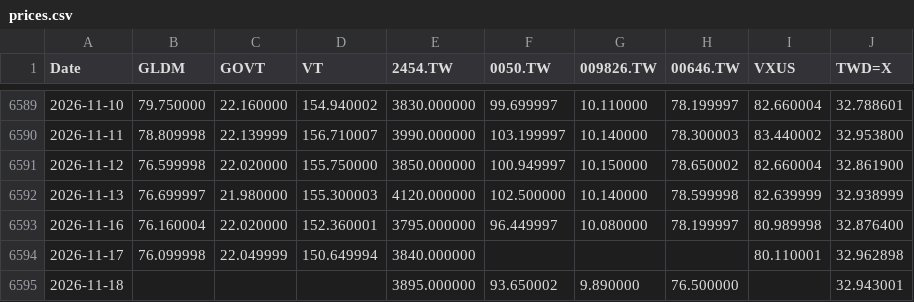
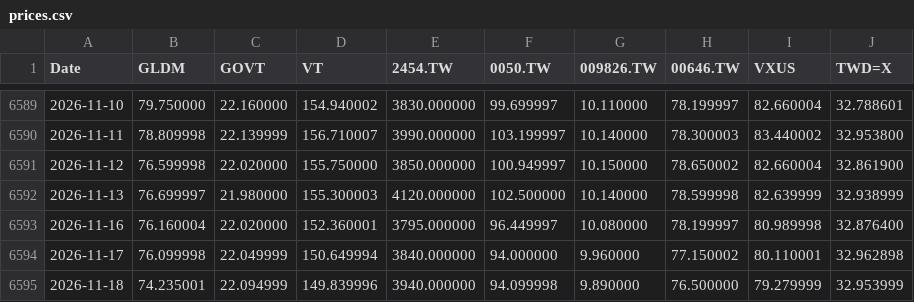
Before and after one commit to Nowar/sspp-try, a CSV file: data/prices.csv, drawn as a sheet; only a part is shown, gaps mark what is left out.

```diff
--- a/data/prices.csv
+++ b/data/prices.csv
@@ -6593,3 +6593,3 @@ Date,GLDM,GOVT,VT,2454.TW,0050.TW,009826.TW,00646.TW,VXUS,TWD=X
 2026-11-16,76.160004,22.020000,152.360001,3795.000000,96.449997,10.080000,78.199997,80.989998,32.876400
-2026-11-17,76.099998,22.049999,150.649994,3840.000000,,,,80.110001,32.962898
-2026-11-18,,,,3895.000000,93.650002,9.890000,76.500000,,32.943001
+2026-11-17,76.099998,22.049999,150.649994,3840.000000,94.000000,9.960000,77.150002,80.110001,32.962898
+2026-11-18,74.235001,22.094999,149.839996,3940.000000,94.099998,9.890000,76.500000,79.279999,32.953999
```
Also changed, not shown: data/vt_raw.csv.
